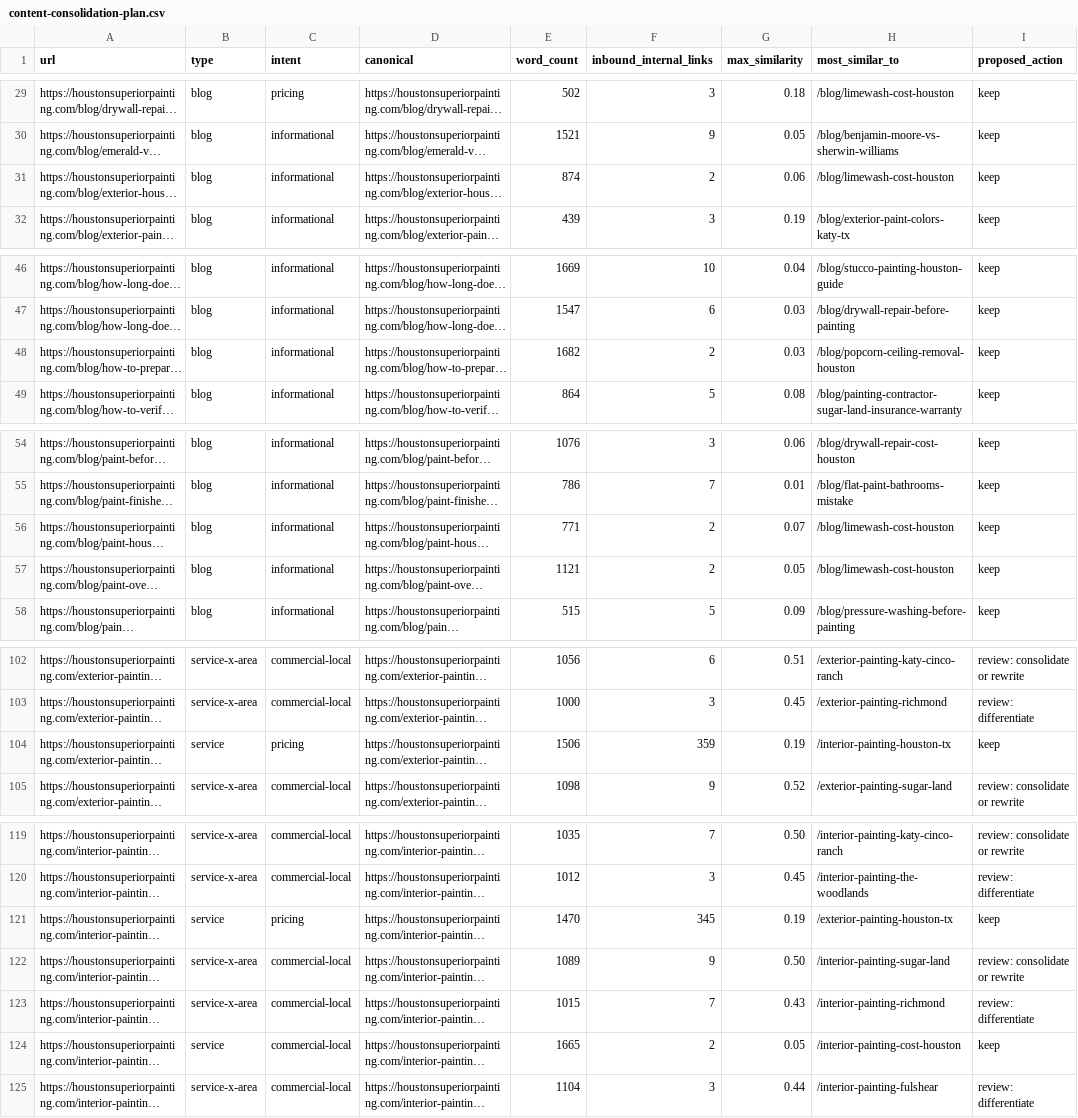
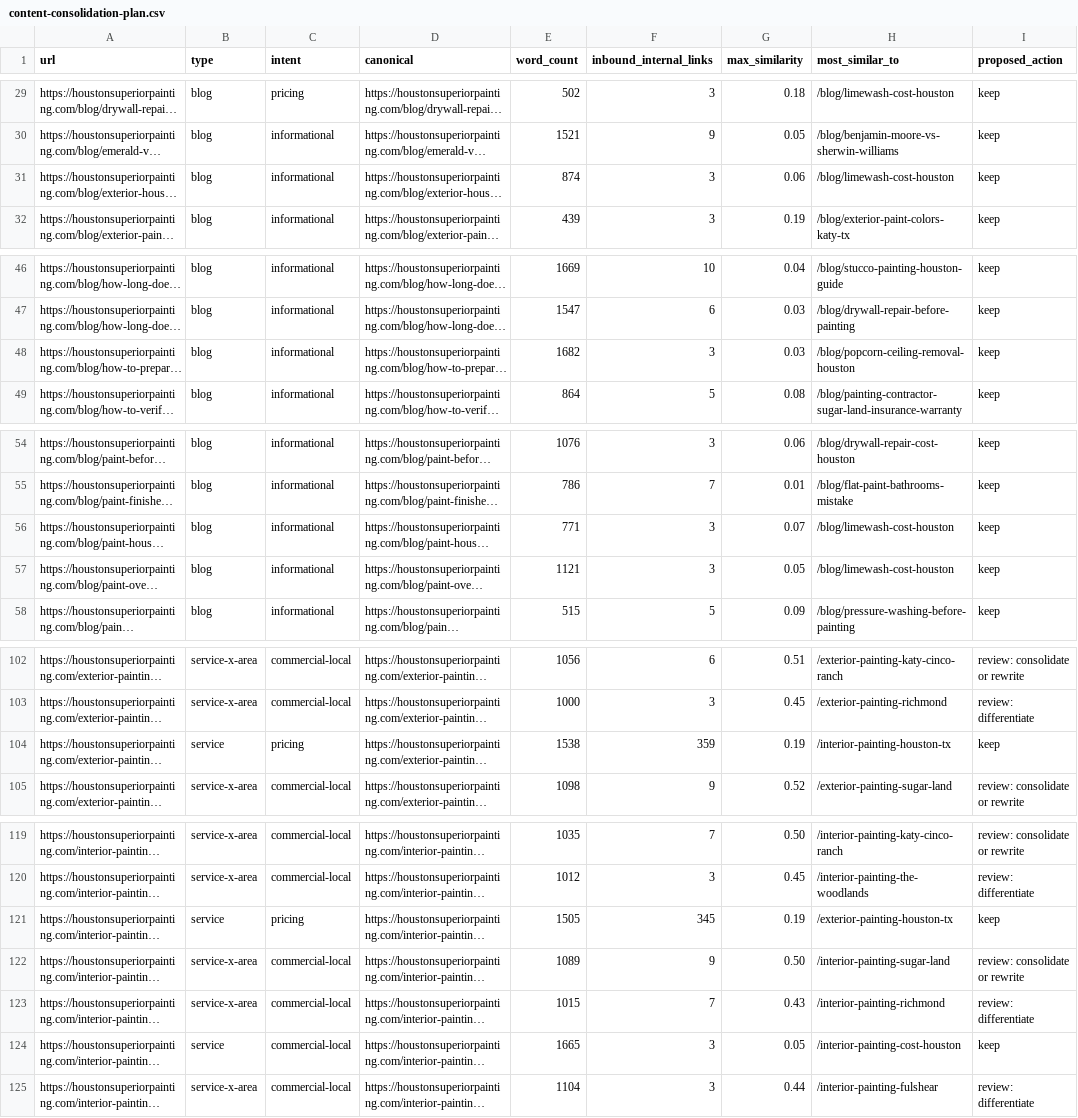
Before and after one commit to imnotarobot360/houstonsuperiorpainting, a CSV file: docs/content-consolidation-plan.csv, drawn as a sheet; only a part is shown, gaps mark what is left out; long unchanged cells end in …; the diff covers the shown part only; the diff names each change by its address in the sheet, - before the commit and + after, or states it on an @@ line.

```diff
--- a/docs/content-consolidation-plan.csv
+++ b/docs/content-consolidation-plan.csv
-F31 (inbound_internal_links): 2
+F31 (inbound_internal_links): 3
-F48 (inbound_internal_links): 2
+F48 (inbound_internal_links): 3
-F56:F57 (inbound_internal_links): 2
+F56:F57 (inbound_internal_links): 3
-E104 (word_count): 1506
+E104 (word_count): 1538
-E121 (word_count): 1470
+E121 (word_count): 1505
-F124 (inbound_internal_links): 2
+F124 (inbound_internal_links): 3
```
Also changed, not shown: 22 edited cells elsewhere in this file, 30 other files.
